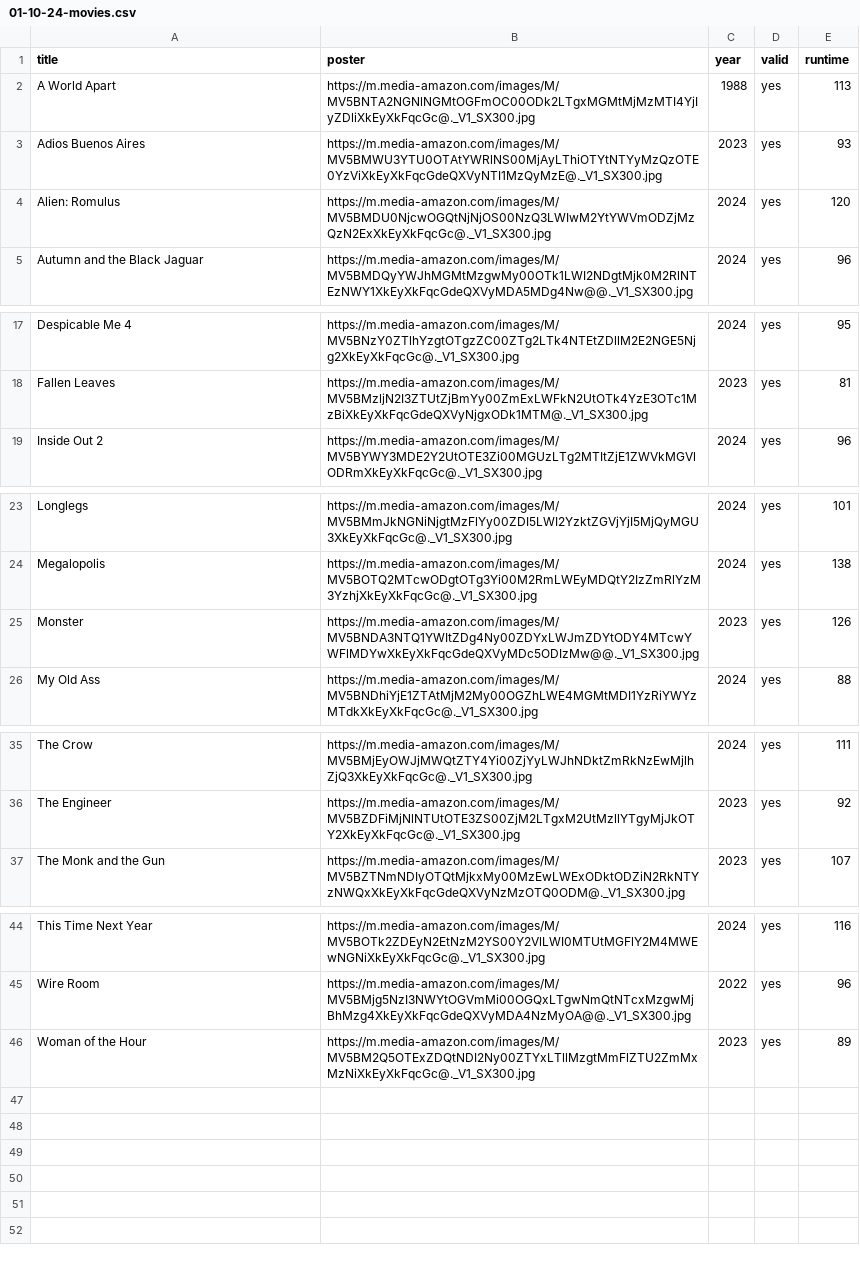
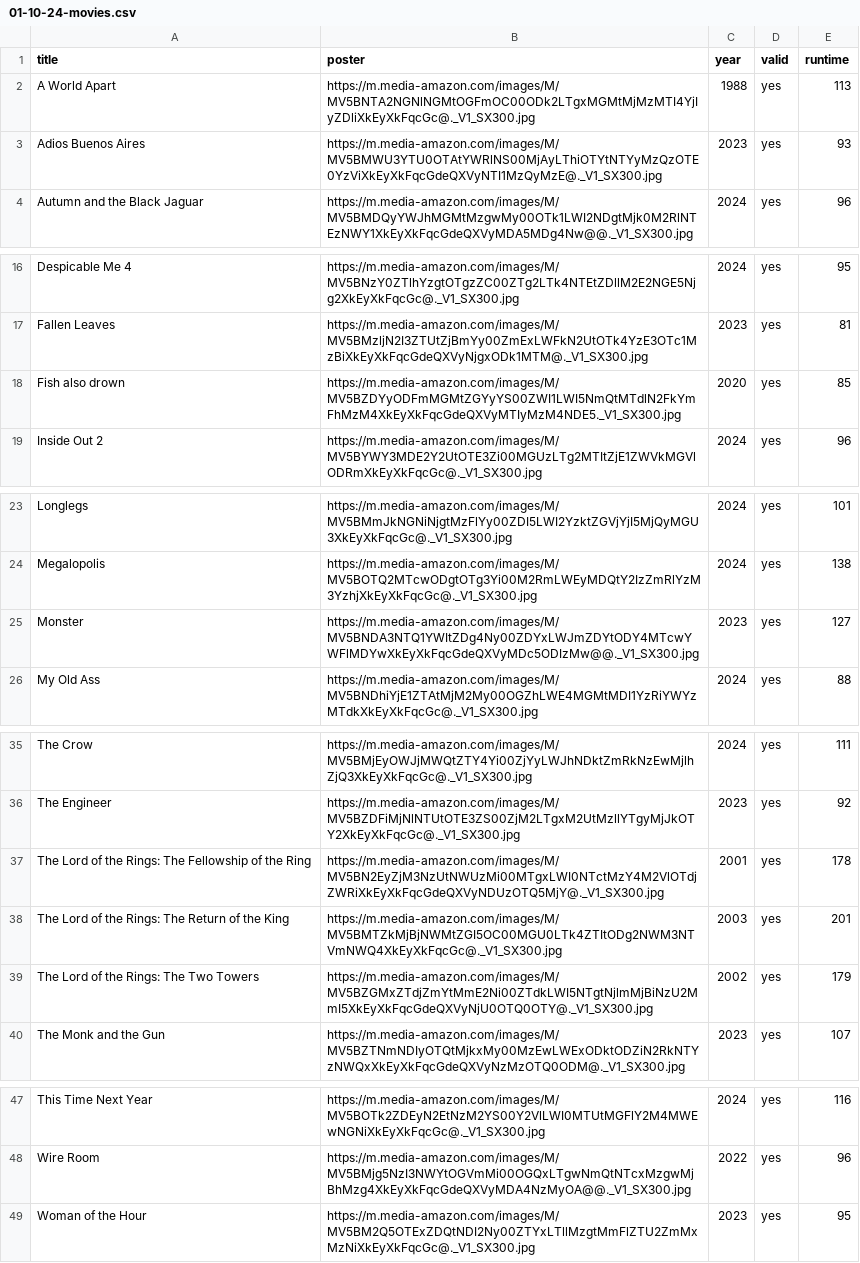
Before and after one commit to jeremyjacob101/my-movie-app-try3v2, a CSV file: public/CSVs/01-10-24-movies.csv, drawn as a sheet; only a part is shown, gaps mark what is left out.

```diff
--- a/public/CSVs/01-10-24-movies.csv
+++ b/public/CSVs/01-10-24-movies.csv
@@ -3,3 +3,2 @@ A World Apart,https://m.media-amazon.com/images/M/MV5BNTA2NGNlNGMtOGFmOC00ODk2LT
 Adios Buenos Aires,https://m.media-amazon.com/images/M/MV5BMWU3YTU0OTAtYWRlNS00MjAyLThiOTYtNTYyMzQzOTE0YzViXkEyXkFqcGdeQXVyNTI1MzQyMzE@._V1_SX300.jpg,2023,yes,93
-Alien: Romulus,https://m.media-amazon.com/images/M/MV5BMDU0NjcwOGQtNjNjOS00NzQ3LWIwM2YtYWVmODZjMzQzN2ExXkEyXkFqcGc@._V1_SX300.jpg,2024,yes,120
 Autumn and the Black Jaguar,https://m.media-amazon.com/images/M/MV5BMDQyYWJhMGMtMzgwMy00OTk1LWI2NDgtMjk0M2RlNTEzNWY1XkEyXkFqcGdeQXVyMDA5MDg4Nw@@._V1_SX300.jpg,2024,yes,96
@@ -18,2 +17,3 @@ Despicable Me 4,https://m.media-amazon.com/images/M/MV5BNzY0ZTlhYzgtOTgzZC00ZTg2
 Fallen Leaves,https://m.media-amazon.com/images/M/MV5BMzljN2I3ZTUtZjBmYy00ZmExLWFkN2UtOTk4YzE3OTc1MzBiXkEyXkFqcGdeQXVyNjgxODk1MTM@._V1_SX300.jpg,2023,yes,81
+Fish also drown,https://m.media-amazon.com/images/M/MV5BZDYyODFmMGMtZGYyYS00ZWI1LWI5NmQtMTdlN2FkYmFhMzM4XkEyXkFqcGdeQXVyMTIyMzM4NDE5._V1_SX300.jpg,2020,yes,85
 Inside Out 2,https://m.media-amazon.com/images/M/MV5BYWY3MDE2Y2UtOTE3Zi00MGUzLTg2MTItZjE1ZWVkMGVlODRmXkEyXkFqcGc@._V1_SX300.jpg,2024,yes,96
@@ -24,3 +24,3 @@ Longlegs,https://m.media-amazon.com/images/M/MV5BMmJkNGNiNjgtMzFlYy00ZDI5LWI2Yzk
 Megalopolis,https://m.media-amazon.com/images/M/MV5BOTQ2MTcwODgtOTg3Yi00M2RmLWEyMDQtY2IzZmRlYzM3YzhjXkEyXkFqcGc@._V1_SX300.jpg,2024,yes,138
-Monster,https://m.media-amazon.com/images/M/MV5BNDA3NTQ1YWItZDg4Ny00ZDYxLWJmZDYtODY4MTcwYWFlMDYwXkEyXkFqcGdeQXVyMDc5ODIzMw@@._V1_SX300.jpg,2023,yes,126
+Monster,https://m.media-amazon.com/images/M/MV5BNDA3NTQ1YWItZDg4Ny00ZDYxLWJmZDYtODY4MTcwYWFlMDYwXkEyXkFqcGdeQXVyMDc5ODIzMw@@._V1_SX300.jpg,2023,yes,127
 My Old Ass,https://m.media-amazon.com/images/M/MV5BNDhiYjE1ZTAtMjM2My00OGZhLWE4MGMtMDI1YzRiYWYzMTdkXkEyXkFqcGc@._V1_SX300.jpg,2024,yes,88
@@ -36,2 +36,5 @@ The Crow,https://m.media-amazon.com/images/M/MV5BMjEyOWJjMWQtZTY4Yi00ZjYyLWJhNDk
 The Engineer,https://m.media-amazon.com/images/M/MV5BZDFiMjNlNTUtOTE3ZS00ZjM2LTgxM2UtMzllYTgyMjJkOTY2XkEyXkFqcGc@._V1_SX300.jpg,2023,yes,92
+The Lord of the Rings: The Fellowship of the Ring,https://m.media-amazon.com/images/M/MV5BN2EyZjM3NzUtNWUzMi00MTgxLWI0NTctMzY4M2VlOTdjZWRiXkEyXkFqcGdeQXVyNDUzOTQ5MjY@._V1_SX300.jpg,2001,yes,178
+The Lord of the Rings: The Return of the King,https://m.media-amazon.com/images/M/MV5BMTZkMjBjNWMtZGI5OC00MGU0LTk4ZTItODg2NWM3NTVmNWQ4XkEyXkFqcGc@._V1_SX300.jpg,2003,yes,201
+The Lord of the Rings: The Two Towers,https://m.media-amazon.com/images/M/MV5BZGMxZTdjZmYtMmE2Ni00ZTdkLWI5NTgtNjlmMjBiNzU2MmI5XkEyXkFqcGdeQXVyNjU0OTQ0OTY@._V1_SX300.jpg,2002,yes,179
 The Monk and the Gun,https://m.media-amazon.com/images/M/MV5BZTNmNDIyOTQtMjkxMy00MzEwLWExODktODZiN2RkNTYzNWQxXkEyXkFqcGdeQXVyNzMzOTQ0ODM@._V1_SX300.jpg,2023,yes,107
@@ -45,2 +48,2 @@ This Time Next Year,https://m.media-amazon.com/images/M/MV5BOTk2ZDEyN2EtNzM2YS00
 Wire Room,https://m.media-amazon.com/images/M/MV5BMjg5NzI3NWYtOGVmMi00OGQxLTgwNmQtNTcxMzgwMjBhMzg4XkEyXkFqcGdeQXVyMDA4NzMyOA@@._V1_SX300.jpg,2022,yes,96
-Woman of the Hour,https://m.media-amazon.com/images/M/MV5BM2Q5OTExZDQtNDI2Ny00ZTYxLTllMzgtMmFlZTU2ZmMxMzNiXkEyXkFqcGc@._V1_SX300.jpg,2023,yes,89
+Woman of the Hour,https://m.media-amazon.com/images/M/MV5BM2Q5OTExZDQtNDI2Ny00ZTYxLTllMzgtMmFlZTU2ZmMxMzNiXkEyXkFqcGc@._V1_SX300.jpg,2023,yes,95
```
Also changed, not shown: public/CSVs/01-10-24-hrefs.csv, 1 other file.
